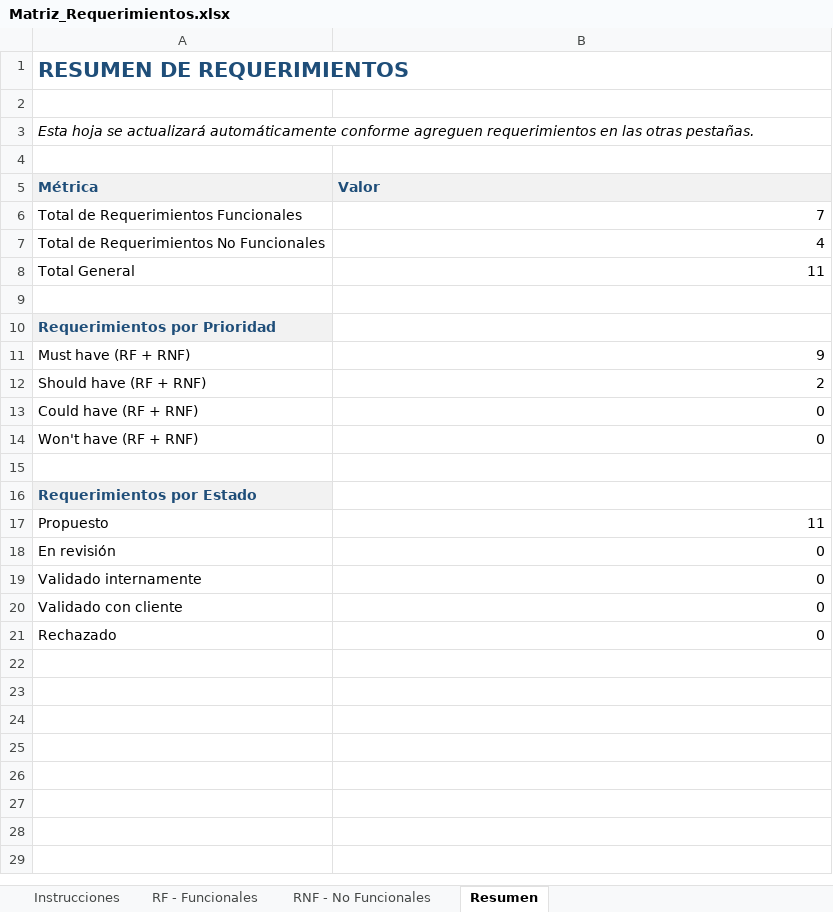
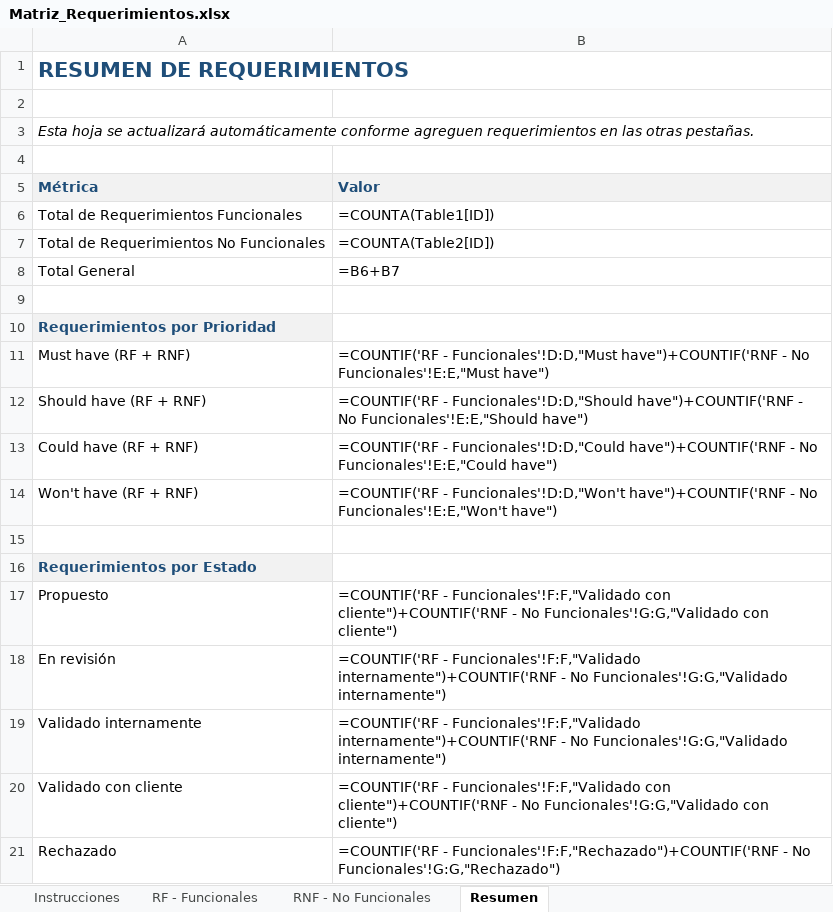
Before and after one commit to vazquezhernandezsebastian1-spec/pulselab, an Excel workbook: documentacion/Matriz_Requerimientos.xlsx, sheet Resumen, drawn as a sheet; values as stored, in another font and other column widths than the file's, no borders; formulas without a stored value are shown as written; the diff names each change by its address in the sheet, - before the commit and + after, or states it on an @@ line.

```diff
--- a/documentacion/Matriz_Requerimientos.xlsx (sheet Resumen)
+++ b/documentacion/Matriz_Requerimientos.xlsx (sheet Resumen)
-B6 (Valor): 7
+B6 (Valor): =COUNTA(Table1[ID])
-B7 (Valor): 4
+B7 (Valor): =COUNTA(Table2[ID])
-B8 (Valor): 11
+B8 (Valor): =B6+B7
-B11 (Valor): 9
+B11 (Valor): =COUNTIF('RF - Funcionales'!D:D,"Must have")+COUNTIF('RNF - No Funcionales'!E:E,"Must have")
-B12 (Valor): 2
+B12 (Valor): =COUNTIF('RF - Funcionales'!D:D,"Should have")+COUNTIF('RNF - No Funcionales'!E:E,"Should have")
-B13 (Valor): 0
+B13 (Valor): =COUNTIF('RF - Funcionales'!D:D,"Could have")+COUNTIF('RNF - No Funcionales'!E:E,"Could have")
-B14 (Valor): 0
+B14 (Valor): =COUNTIF('RF - Funcionales'!D:D,"Won't have")+COUNTIF('RNF - No Funcionales'!E:E,"Won't have")
-B17 (Valor): 11
+B17 (Valor): =COUNTIF('RF - Funcionales'!F:F,"Validado con cliente")+COUNTIF('RNF - No Funcionales'!G:G,"Validado con cliente")
-B18:B19 (Valor): 0
+B18:B19 (Valor): =COUNTIF('RF - Funcionales'!F:F,"Validado internamente")+COUNTIF('RNF - No Funcionales'!G:G,"Validado internamente")
-B20 (Valor): 0
+B20 (Valor): =COUNTIF('RF - Funcionales'!F:F,"Validado con cliente")+COUNTIF('RNF - No Funcionales'!G:G,"Validado con cliente")
-B21 (Valor): 0
+B21 (Valor): =COUNTIF('RF - Funcionales'!F:F,"Rechazado")+COUNTIF('RNF - No Funcionales'!G:G,"Rechazado")
```
Also changed, not shown: sheet RF - Funcionales, sheet RNF - No Funcionales, documentacion/Matriz_Trazabilidad.xlsx.
